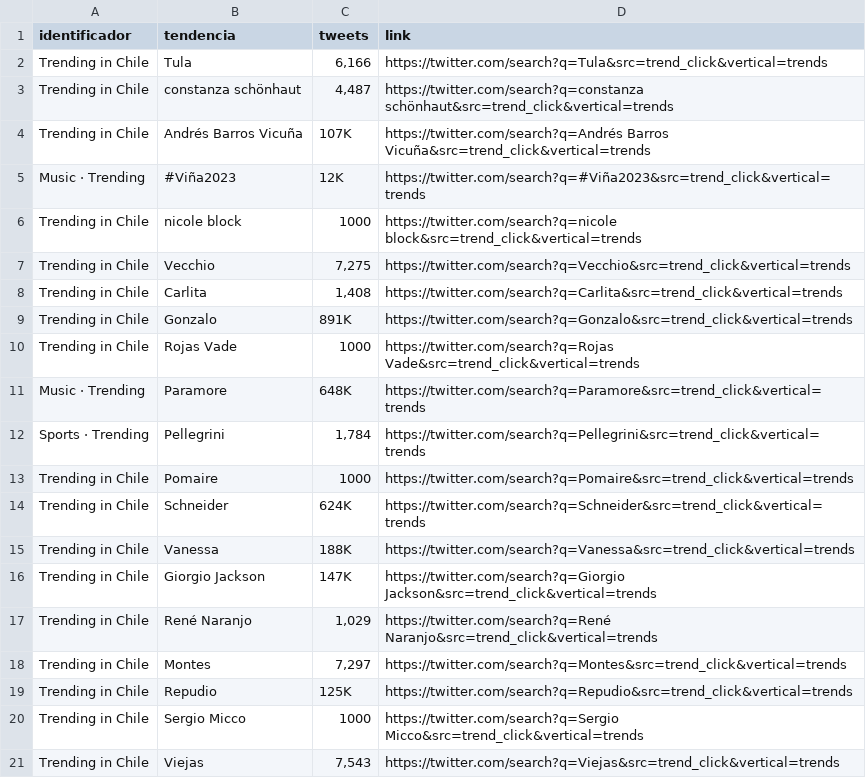
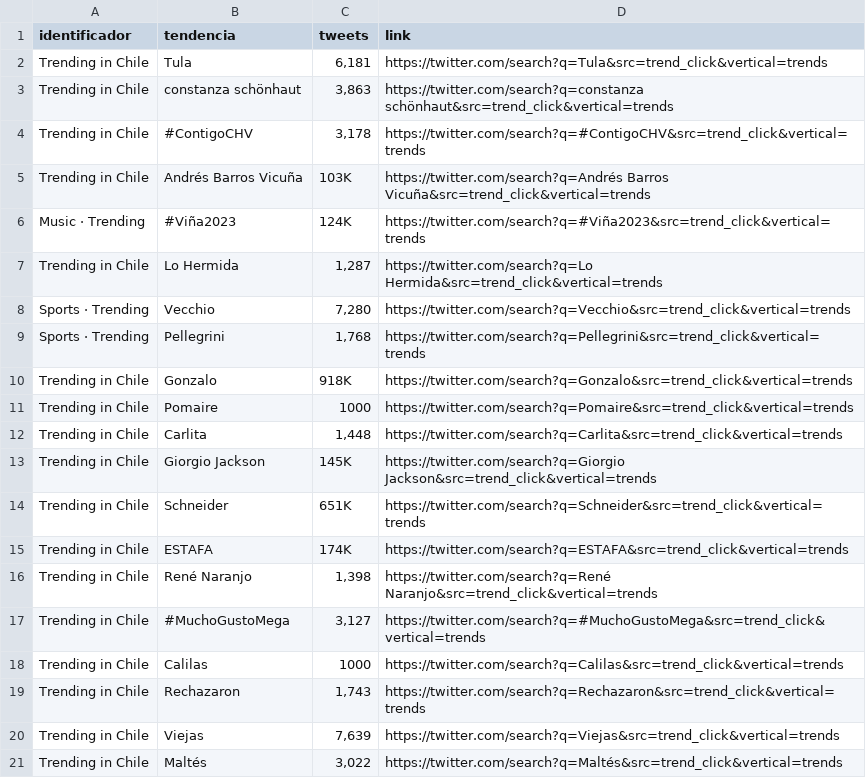
Before and after one commit to cristian-data-science/social_spider_app, a CSV file: resultados/twitter.csv, drawn as a sheet.

```diff
--- a/resultados/twitter.csv
+++ b/resultados/twitter.csv
@@ -1,21 +1,21 @@
 identificador,tendencia,tweets,link
-Trending in Chile,Tula,"6,166",https://twitter.com/search?q=Tula&src=trend_click&vertical=trends
-Trending in Chile,constanza schönhaut,"4,487",https://twitter.com/search?q=constanza schönhaut&src=trend_click&vertical=trends
-Trending in Chile,Andrés Barros Vicuña,107K,https://twitter.com/search?q=Andrés Barros Vicuña&src=trend_click&vertical=trends
-Music · Trending,#Viña2023,12K,https://twitter.com/search?q=#Viña2023&src=trend_click&vertical=trends
-Trending in Chile,nicole block,1000,https://twitter.com/search?q=nicole block&src=trend_click&vertical=trends
-Trending in Chile,Vecchio,"7,275",https://twitter.com/search?q=Vecchio&src=trend_click&vertical=trends
-Trending in Chile,Carlita,"1,408",https://twitter.com/search?q=Carlita&src=trend_click&vertical=trends
-Trending in Chile,Gonzalo,891K,https://twitter.com/search?q=Gonzalo&src=trend_click&vertical=trends
-Trending in Chile,Rojas Vade,1000,https://twitter.com/search?q=Rojas Vade&src=trend_click&vertical=trends
-Music · Trending,Paramore,648K,https://twitter.com/search?q=Paramore&src=trend_click&vertical=trends
-Sports · Trending,Pellegrini,"1,784",https://twitter.com/search?q=Pellegrini&src=trend_click&vertical=trends
+Trending in Chile,Tula,"6,181",https://twitter.com/search?q=Tula&src=trend_click&vertical=trends
+Trending in Chile,constanza schönhaut,"3,863",https://twitter.com/search?q=constanza schönhaut&src=trend_click&vertical=trends
+Trending in Chile,#ContigoCHV,"3,178",https://twitter.com/search?q=#ContigoCHV&src=trend_click&vertical=trends
+Trending in Chile,Andrés Barros Vicuña,103K,https://twitter.com/search?q=Andrés Barros Vicuña&src=trend_click&vertical=trends
+Music · Trending,#Viña2023,124K,https://twitter.com/search?q=#Viña2023&src=trend_click&vertical=trends
+Trending in Chile,Lo Hermida,"1,287",https://twitter.com/search?q=Lo Hermida&src=trend_click&vertical=trends
+Sports · Trending,Vecchio,"7,280",https://twitter.com/search?q=Vecchio&src=trend_click&vertical=trends
+Sports · Trending,Pellegrini,"1,768",https://twitter.com/search?q=Pellegrini&src=trend_click&vertical=trends
+Trending in Chile,Gonzalo,918K,https://twitter.com/search?q=Gonzalo&src=trend_click&vertical=trends
 Trending in Chile,Pomaire,1000,https://twitter.com/search?q=Pomaire&src=trend_click&vertical=trends
-Trending in Chile,Schneider,624K,https://twitter.com/search?q=Schneider&src=trend_click&vertical=trends
-Trending in Chile,Vanessa,188K,https://twitter.com/search?q=Vanessa&src=trend_click&vertical=trends
-Trending in Chile,Giorgio Jackson,147K,https://twitter.com/search?q=Giorgio Jackson&src=trend_click&vertical=trends
-Trending in Chile,René Naranjo,"1,029",https://twitter.com/search?q=René Naranjo&src=trend_click&vertical=trends
-Trending in Chile,Montes,"7,297",https://twitter.com/search?q=Montes&src=trend_click&vertical=trends
-Trending in Chile,Repudio,125K,https://twitter.com/search?q=Repudio&src=trend_click&vertical=trends
-Trending in Chile,Sergio Micco,1000,https://twitter.com/search?q=Sergio Micco&src=trend_click&vertical=trends
-Trending in Chile,Viejas,"7,543",https://twitter.com/search?q=Viejas&src=trend_click&vertical=trends
+Trending in Chile,Carlita,"1,448",https://twitter.com/search?q=Carlita&src=trend_click&vertical=trends
+Trending in Chile,Giorgio Jackson,145K,https://twitter.com/search?q=Giorgio Jackson&src=trend_click&vertical=trends
+Trending in Chile,Schneider,651K,https://twitter.com/search?q=Schneider&src=trend_click&vertical=trends
+Trending in Chile,ESTAFA,174K,https://twitter.com/search?q=ESTAFA&src=trend_click&vertical=trends
+Trending in Chile,René Naranjo,"1,398",https://twitter.com/search?q=René Naranjo&src=trend_click&vertical=trends
+Trending in Chile,#MuchoGustoMega,"3,127",https://twitter.com/search?q=#MuchoGustoMega&src=trend_click&vertical=trends
+Trending in Chile,Calilas,1000,https://twitter.com/search?q=Calilas&src=trend_click&vertical=trends
+Trending in Chile,Rechazaron,"1,743",https://twitter.com/search?q=Rechazaron&src=trend_click&vertical=trends
+Trending in Chile,Viejas,"7,639",https://twitter.com/search?q=Viejas&src=trend_click&vertical=trends
+Trending in Chile,Maltés,"3,022",https://twitter.com/search?q=Maltés&src=trend_click&vertical=trends
```
Also changed, not shown: resultados/google.csv, resultados/youtube.csv.
